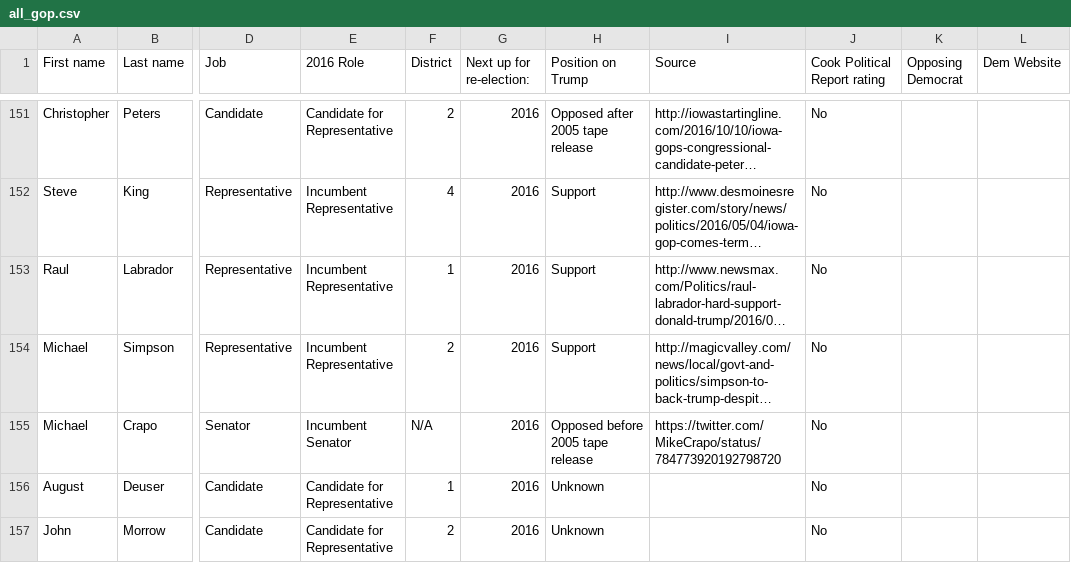
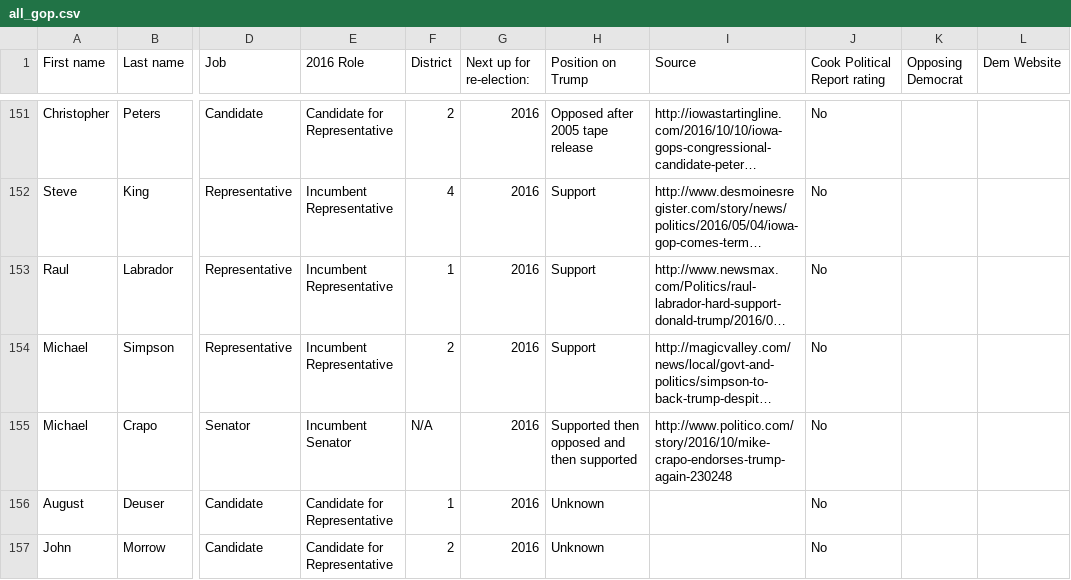
Before and after one commit to AlexAbes/trump_republicans, a CSV file: data/all_gop.csv, drawn as a sheet; only a part is shown, gaps mark what is left out; long unchanged cells end in …; the diff names each change by its address in the sheet, - before the commit and + after, or states it on an @@ line.

Commit message:
Mike Crapo re-endorsed Trump

```diff
--- a/data/all_gop.csv
+++ b/data/all_gop.csv
-H155 (Position on Trump): Opposed before 2005 tape release
+H155 (Position on Trump): Supported then opposed and then supported
-I155 (Source): https://twitter.com/MikeCrapo/status/784773920192798720
+I155 (Source): http://www.politico.com/story/2016/10/mike-crapo-endorses-trump-again-230248
```
